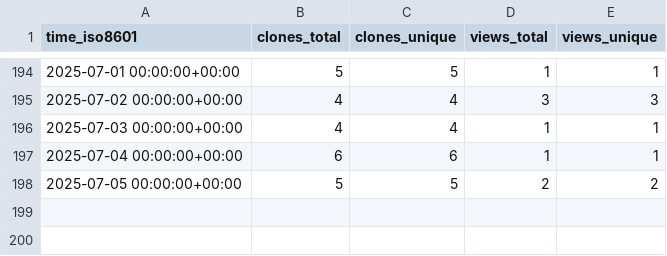
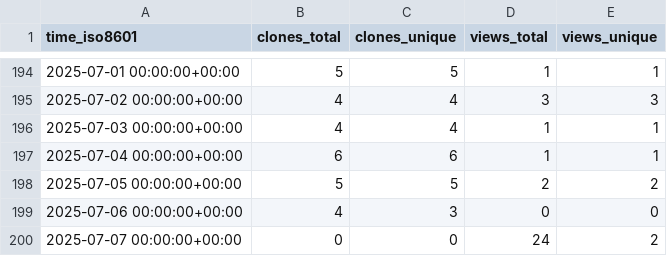
Before and after one commit to cubicleguy/su_arduino_spi, a CSV file: cubicleguy/su_arduino_spi/ghrs-data/views_clones_aggregate.csv, drawn as a sheet; only a part is shown, gaps mark what is left out; the diff names each change by its address in the sheet, - before the commit and + after, or states it on an @@ line.

```diff
--- a/cubicleguy/su_arduino_spi/ghrs-data/views_clones_aggregate.csv
+++ b/cubicleguy/su_arduino_spi/ghrs-data/views_clones_aggregate.csv
+row 199: 2025-07-06 00:00:00+00:00 | 4 | 3 | 0 | 0
+row 200: 2025-07-07 00:00:00+00:00 | 0 | 0 | 24 | 2
```
Also changed, not shown: 1 other file.
